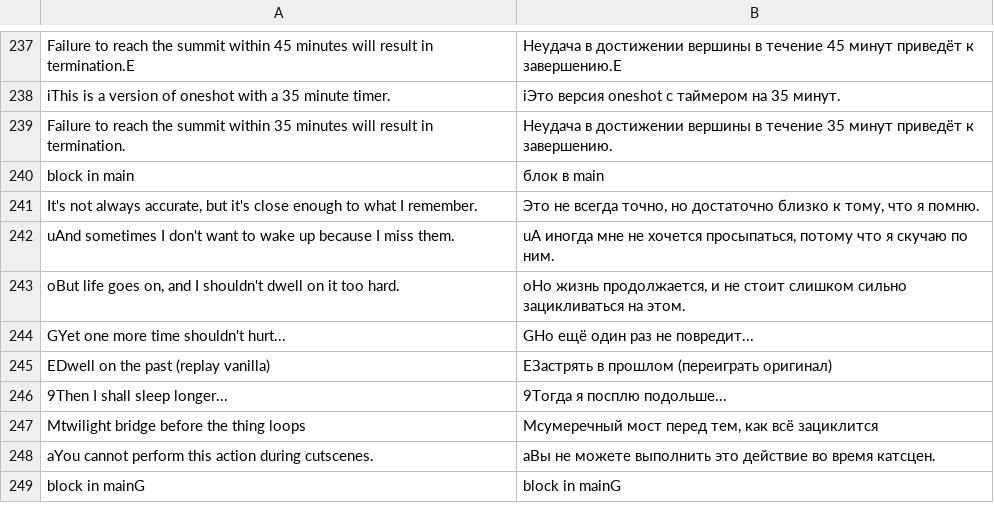
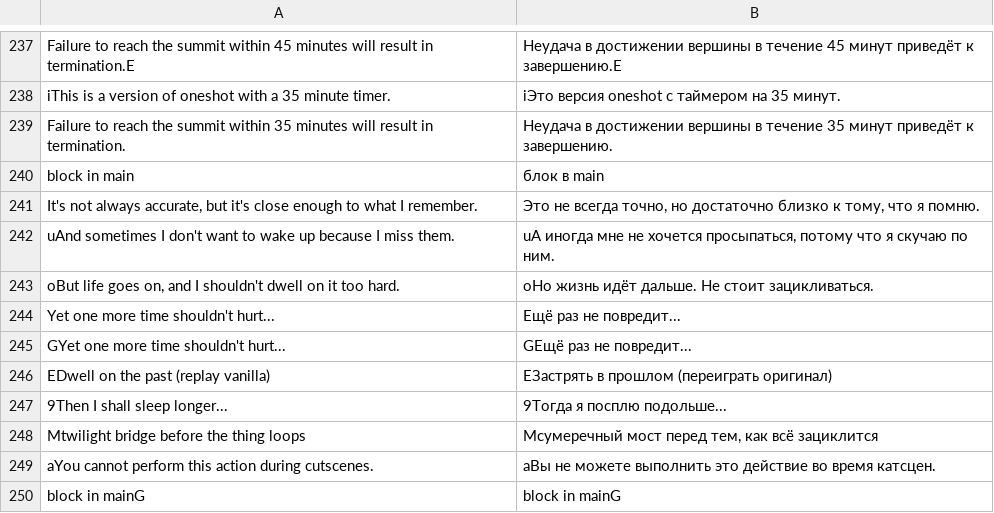
Before and after one commit to vexar-m/OneShot-Fading-Memory-RUS-, a TSV file: ui_dict.tsv, drawn as a sheet; only a part is shown, gaps mark what is left out.

Commit message:
Fix intro translations and prevent text clipping

```diff
--- a/ui_dict.tsv
+++ b/ui_dict.tsv
@@ -242,4 +242,5 @@ It's not always accurate, but it's close enough to what I remember.	Это не
 uAnd sometimes I don't want to wake up because I miss them.	uА иногда мне не хочется просыпаться, потому что я скучаю по ним.
-oBut life goes on, and I shouldn't dwell on it too hard.	oНо жизнь продолжается, и не стоит слишком сильно зацикливаться на этом.
-GYet one more time shouldn't hurt...	GНо ещё один раз не повредит...
+oBut life goes on, and I shouldn't dwell on it too hard.	oНо жизнь идёт дальше. Не стоит зацикливаться.
+Yet one more time shouldn't hurt...	Ещё раз не повредит...
+GYet one more time shouldn't hurt...	GЕщё раз не повредит...
 EDwell on the past (replay vanilla)	EЗастрять в прошлом (переиграть оригинал)
```
